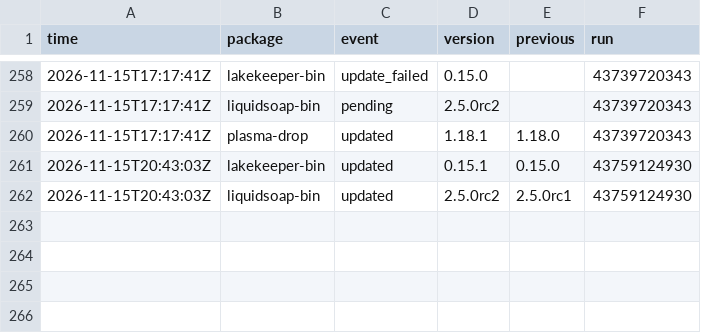
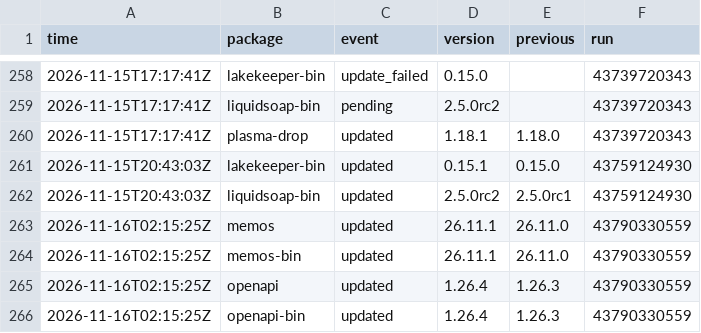
Before and after one commit to noctuum/sibyl, a CSV file: stats/events.csv, drawn as a sheet; only a part is shown, gaps mark what is left out.

```diff
--- a/stats/events.csv
+++ b/stats/events.csv
@@ -262 +262,5 @@ time,package,event,version,previous,run
 2026-11-15T20:43:03Z,liquidsoap-bin,updated,2.5.0rc2,2.5.0rc1,43759124930
+2026-11-16T02:15:25Z,memos,updated,26.11.1,26.11.0,43790330559
+2026-11-16T02:15:25Z,memos-bin,updated,26.11.1,26.11.0,43790330559
+2026-11-16T02:15:25Z,openapi,updated,1.26.4,1.26.3,43790330559
+2026-11-16T02:15:25Z,openapi-bin,updated,1.26.4,1.26.3,43790330559
```
Also changed, not shown: 7 other files.
